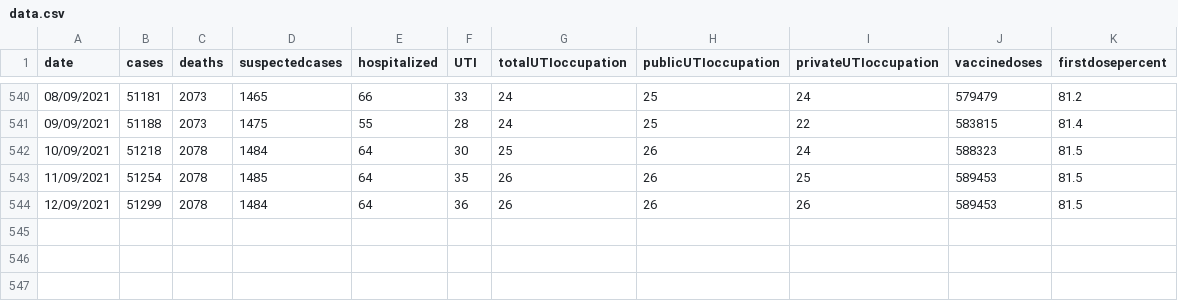
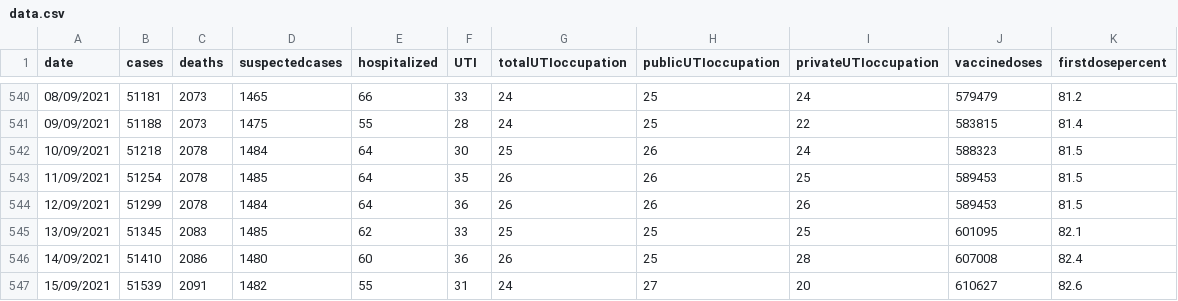
Before and after one commit to jmsvaz/covidsantos, a CSV file: data/data.csv, drawn as a sheet; only a part is shown, gaps mark what is left out; the diff names each change by its address in the sheet, - before the commit and + after, or states it on an @@ line.

Commit message:
updated data.csv and charts until 2021-09-15

```diff
--- a/data/data.csv
+++ b/data/data.csv
+row 545: 13/09/2021 | 51345 | 2083 | 1485 | 62 | 33 | 25 | 25 | 25 | 601095 | 82.1
+row 546: 14/09/2021 | 51410 | 2086 | 1480 | 60 | 36 | 26 | 25 | 28 | 607008 | 82.4
+row 547: 15/09/2021 | 51539 | 2091 | 1482 | 55 | 31 | 24 | 27 | 20 | 610627 | 82.6
```
Also changed, not shown: 10 other files.
